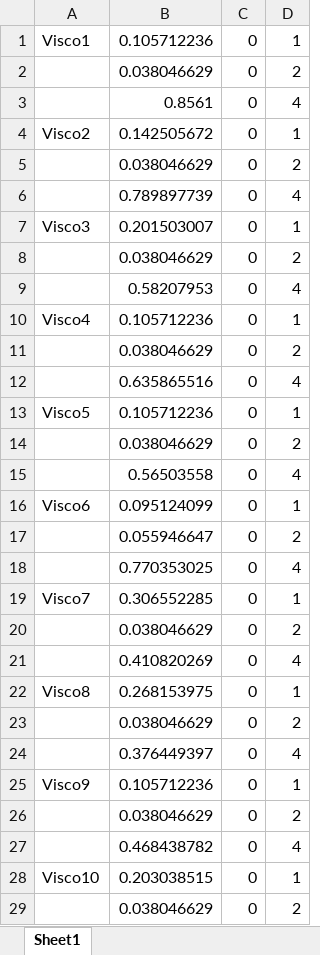
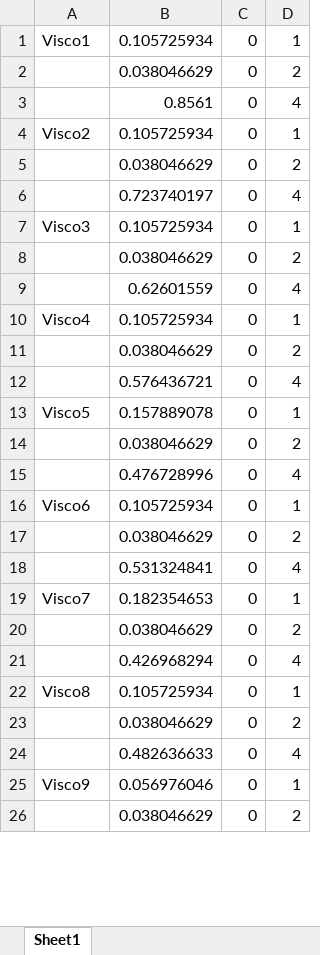
Before and after one commit to piers-ch-allen/Automated-Modelling-System, an Excel workbook: Prony Code/AbacusVariablesVisco.xlsx, sheet Sheet1, drawn as a sheet; only a part is shown; values as stored, in another font and other column widths than the file's, no borders; removed rows and columns are numbered as before the commit, all else as after; the diff covers the shown part only; the diff names each change by its address in the sheet, - before the commit and + after, or states it on an @@ line.

```diff
--- a/Prony Code/AbacusVariablesVisco.xlsx (sheet Sheet1)
+++ b/Prony Code/AbacusVariablesVisco.xlsx (sheet Sheet1)
-B1: 0.105712236
+B1: 0.105725934
-B4: 0.142505672
+B4: 0.105725934
-B6: 0.789897739
+B6: 0.723740197
-B7: 0.201503007
+B7: 0.105725934
-B9: 0.58207953
+B9: 0.62601559
-B10: 0.105712236
+B10: 0.105725934
-B12: 0.635865516
+B12: 0.576436721
-B13: 0.105712236
+B13: 0.157889078
-B15: 0.56503558
+B15: 0.476728996
-B16: 0.095124099
+B16: 0.105725934
-row 17:  | 0.055946647 | 0 | 2
-row 18:  | 0.770353025 | 0 | 4
-row 19: Visco7 | 0.306552285 | 0 | 1
-B18: 0.410820269
+B18: 0.531324841
-A19: Visco8
+A19: Visco7
-B19: 0.268153975
+B19: 0.182354653
-B21: 0.376449397
+B21: 0.426968294
-A22: Visco9
+A22: Visco8
-B22: 0.105712236
+B22: 0.105725934
-B24: 0.468438782
+B24: 0.482636633
-A25: Visco10
+A25: Visco9
-B25: 0.203038515
+B25: 0.056976046
```
Also changed, not shown: 247 added rows, 4 removed rows and 24 edited cells elsewhere in this sheet, 3 other files.
